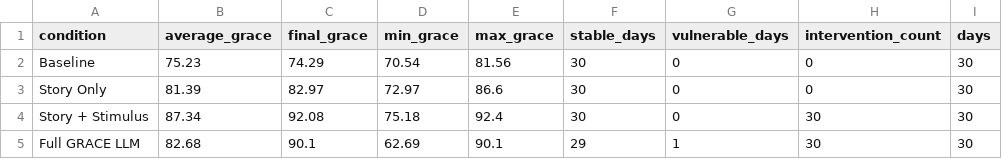
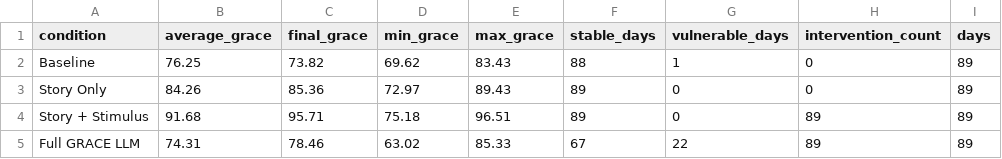
Before and after one commit to TISE-RG/mygrace_minilab, a CSV file: data/experiment_summary.csv, drawn as a sheet.

```diff
--- a/data/experiment_summary.csv
+++ b/data/experiment_summary.csv
@@ -1,5 +1,5 @@
 condition,average_grace,final_grace,min_grace,max_grace,stable_days,vulnerable_days,intervention_count,days
-Baseline,75.23,74.29,70.54,81.56,30,0,0,30
-Story Only,81.39,82.97,72.97,86.6,30,0,0,30
-Story + Stimulus,87.34,92.08,75.18,92.4,30,0,30,30
-Full GRACE LLM,82.68,90.1,62.69,90.1,29,1,30,30
+Baseline,76.25,73.82,69.62,83.43,88,1,0,89
+Story Only,84.26,85.36,72.97,89.43,89,0,0,89
+Story + Stimulus,91.68,95.71,75.18,96.51,89,0,89,89
+Full GRACE LLM,74.31,78.46,63.02,85.33,67,22,89,89
```
Also changed, not shown: data/ollama_benchmark.csv, 5 other files.
